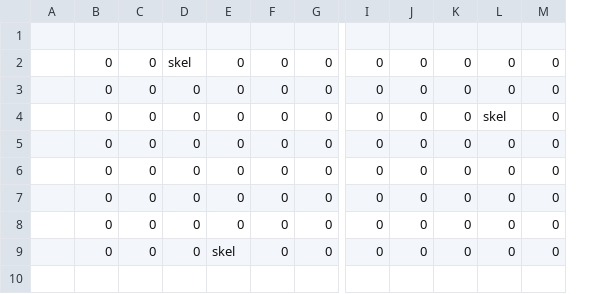
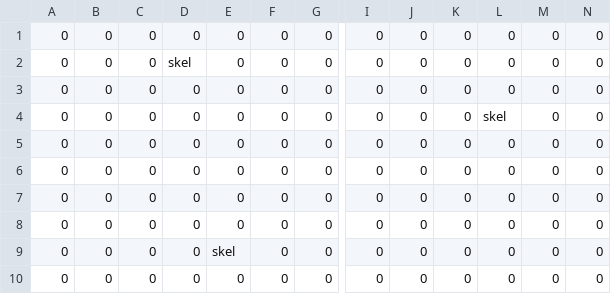
Before and after one commit to JishLong/NES-Game-Remaster, a CSV file: Sprint0/Levels/Level1/Room3/Characters.csv, drawn as a sheet; only a part is shown, gaps mark what is left out; removed rows and columns are numbered as before the commit, all else as after; rows hold the shown columns only; the diff names each change by its address in the sheet, - before the commit and + after, or states it on an @@ line.

Commit message:
Adding buffer to characters and items. -Also making use of Utils.GameScale

```diff
--- a/Sprint0/Levels/Level1/Room3/Characters.csv
+++ b/Sprint0/Levels/Level1/Room3/Characters.csv
-column A, empty
+column A, rows 1-9: all 0
+column N, rows 1-9: all 0
-row 1: (empty)
+row 1: 0 | 0 | 0 | 0 | 0 | 0 | 0 | 0 | 0 | 0 | 0 | 0 | 0
+row 10: 0 | 0 | 0 | 0 | 0 | 0 | 0 | 0 | 0 | 0 | 0 | 0 | 0
```
Also changed, not shown: Sprint0/Levels/Level1/Room1/Characters.csv, Sprint0/Levels/Level1/Room13/Items.csv, 37 other files.
